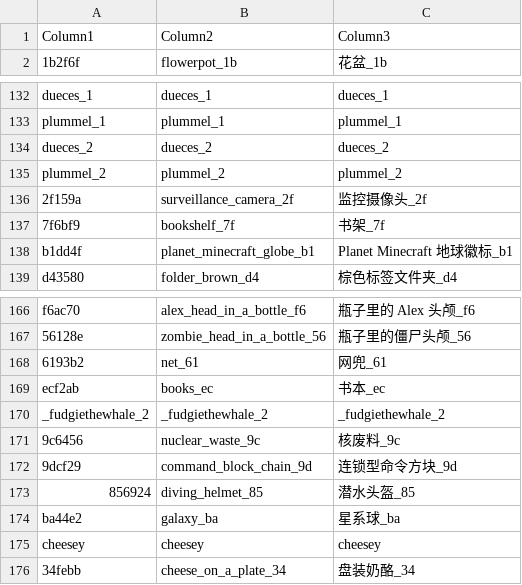
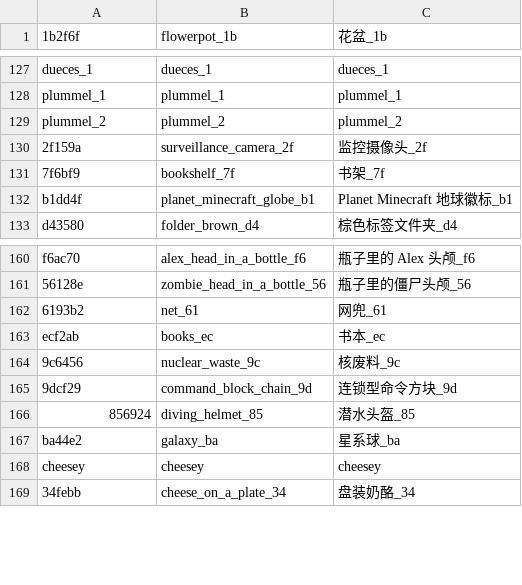
Before and after one commit to PumpkinJui/mm_head, a CSV file: templates/playerheads.csv, drawn as a sheet; only a part is shown, gaps mark what is left out; the diff covers the shown part only.

```diff
--- a/templates/playerheads.csv
+++ b/templates/playerheads.csv
@@ -1,2 +1 @@
-Column1,Column2,Column3
 1b2f6f,flowerpot_1b,花盆_1b
@@ -133,3 +128,2 @@ dueces_1,dueces_1,dueces_1
 plummel_1,plummel_1,plummel_1
-dueces_2,dueces_2,dueces_2
 plummel_2,plummel_2,plummel_2
@@ -169,3 +163,2 @@ f6ac70,alex_head_in_a_bottle_f6,瓶子里的 Alex 头颅_f6
 ecf2ab,books_ec,书本_ec
-_fudgiethewhale_2,_fudgiethewhale_2,_fudgiethewhale_2
 9c6456,nuclear_waste_9c,核废料_9c
```
Also changed, not shown: 27 added rows and 7 removed rows elsewhere in this file.
